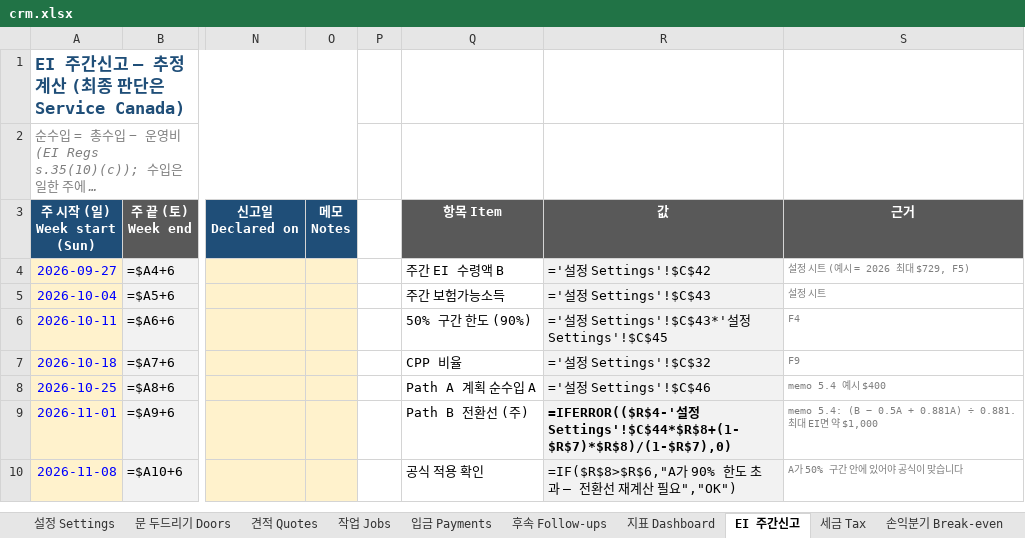
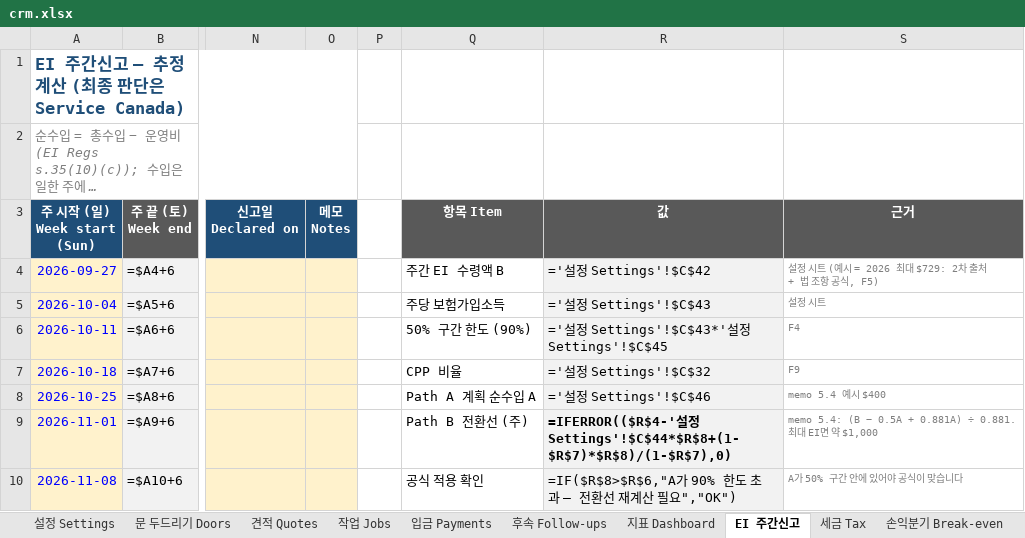
Before and after one commit to allforyou-bit/canadian-tool-deals, an Excel workbook: business/crm/crm.xlsx, sheet EI 주간신고, drawn as a sheet; only a part is shown, gaps mark what is left out; long unchanged cells end in …; values as stored, in another font and other column widths than the file's, no borders; formulas without a stored value are shown as written; the diff names each change by its address in the sheet, - before the commit and + after, or states it on an @@ line.

```diff
--- a/business/crm/crm.xlsx (sheet EI 주간신고)
+++ b/business/crm/crm.xlsx (sheet EI 주간신고)
-S4 (근거): 설정 시트 (예시 = 2026 최대 $729, F5)
+S4 (근거): 설정 시트 (예시 = 2026 최대 $729: 2차 출처 + 법 조항 공식, F5)
-Q5 (항목 Item): 주간 보험가능소득
+Q5 (항목 Item): 주당 보험가입소득
```
Also changed, not shown: sheet 설정 Settings, sheet 지표 Dashboard, sheet 손익분기 Break-even, sheet 인보이스 Invoice, sheet 세금 Tax, 34 other files.
